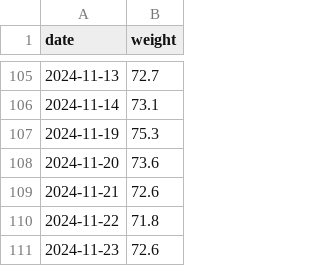
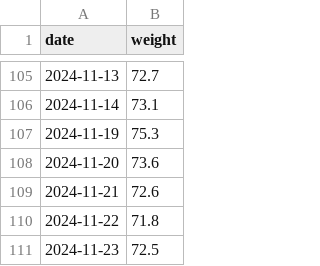
Before and after one commit to evolvedlight/weight.brown.bg, a CSV file: docs/data/weight-mimi.csv, drawn as a sheet; only a part is shown, gaps mark what is left out.

Commit message:
Update weight-mimi.csv

```diff
--- a/docs/data/weight-mimi.csv
+++ b/docs/data/weight-mimi.csv
@@ -110,2 +110,2 @@ date,weight
 2024-11-22,71.8
-2024-11-23,72.6
+2024-11-23,72.5
```
